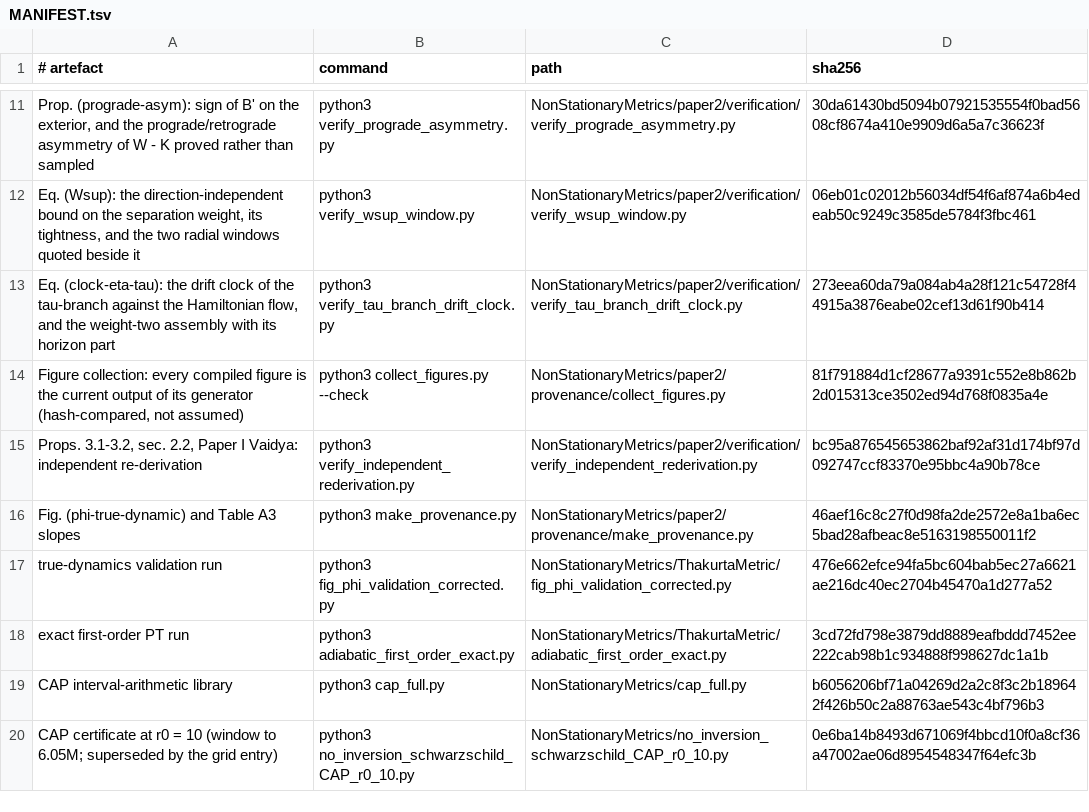
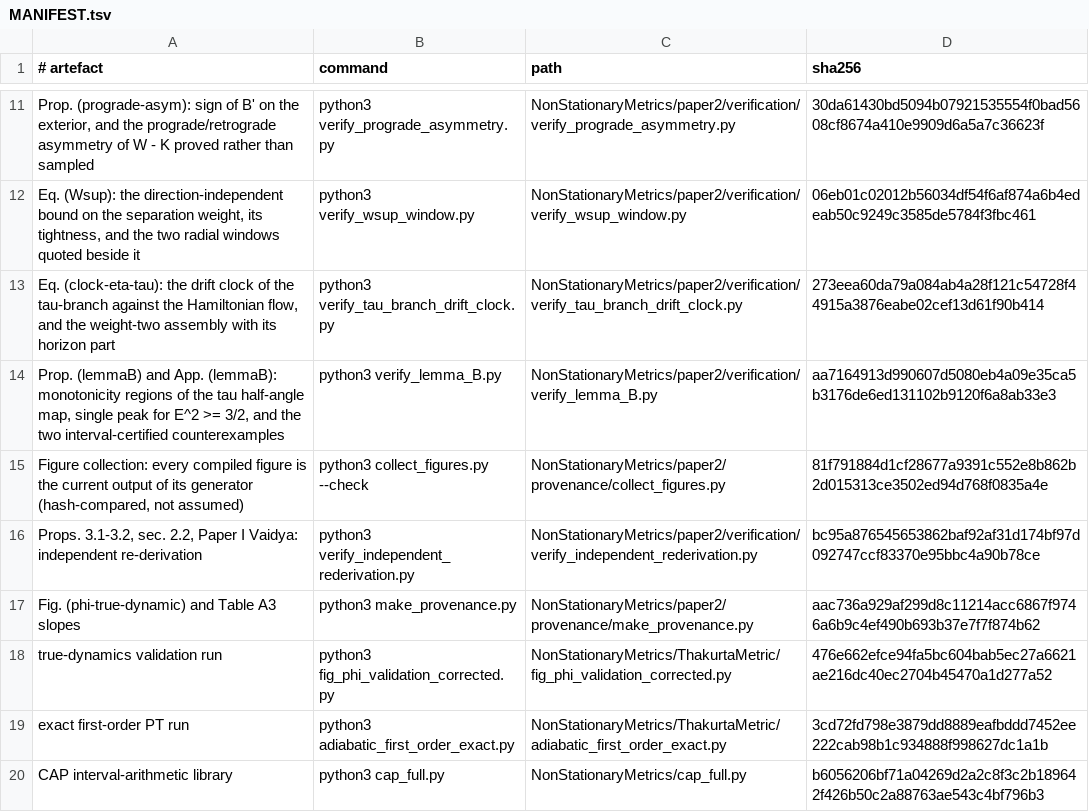
Before and after one commit to ImanetorX98/NonStationaryBrachistochrone, a TSV file: NonStationaryMetrics/paper2/provenance/MANIFEST.tsv, drawn as a sheet; only a part is shown, gaps mark what is left out; the shorter side is filled out with more unchanged rows.

```diff
--- a/NonStationaryMetrics/paper2/provenance/MANIFEST.tsv
+++ b/NonStationaryMetrics/paper2/provenance/MANIFEST.tsv
@@ -13,5 +13,6 @@ Eq. (Wsup): the direction-independent bound on the separation weight, its tightn
 Eq. (clock-eta-tau): the drift clock of the tau-branch against the Hamiltonian flow, and the weight-two assembly with its horizon part	python3 verify_tau_branch_drift_clock.py	NonStationaryMetrics/paper2/verification/verify_tau_branch_drift_clock.py	273eea60da79a084ab4a28f121c54728f44915a3876eabe02cef13d61f90b414
+Prop. (lemmaB) and App. (lemmaB): monotonicity regions of the tau half-angle map, single peak for E^2 >= 3/2, and the two interval-certified counterexamples	python3 verify_lemma_B.py	NonStationaryMetrics/paper2/verification/verify_lemma_B.py	aa7164913d990607d5080eb4a09e35ca5b3176de6ed131102b9120f6a8ab33e3
 Figure collection: every compiled figure is the current output of its generator (hash-compared, not assumed)	python3 collect_figures.py --check	NonStationaryMetrics/paper2/provenance/collect_figures.py	81f791884d1cf28677a9391c552e8b862b2d015313ce3502ed94d768f0835a4e
 Props. 3.1-3.2, sec. 2.2, Paper I Vaidya: independent re-derivation	python3 verify_independent_rederivation.py	NonStationaryMetrics/paper2/verification/verify_independent_rederivation.py	bc95a876545653862baf92af31d174bf97d092747ccf83370e95bbc4a90b78ce
-Fig. (phi-true-dynamic) and Table A3 slopes	python3 make_provenance.py	NonStationaryMetrics/paper2/provenance/make_provenance.py	46aef16c8c27f0d98fa2de2572e8a1ba6ec5bad28afbeac8e5163198550011f2
+Fig. (phi-true-dynamic) and Table A3 slopes	python3 make_provenance.py	NonStationaryMetrics/paper2/provenance/make_provenance.py	aac736a929af299d8c11214acc6867f9746a6b9c4ef490b693b37e7f7f874b62
 true-dynamics validation run	python3 fig_phi_validation_corrected.py	NonStationaryMetrics/ThakurtaMetric/fig_phi_validation_corrected.py	476e662efce94fa5bc604bab5ec27a6621ae216dc40ec2704b45470a1d277a52
```
Also changed, not shown: 6 other files.
